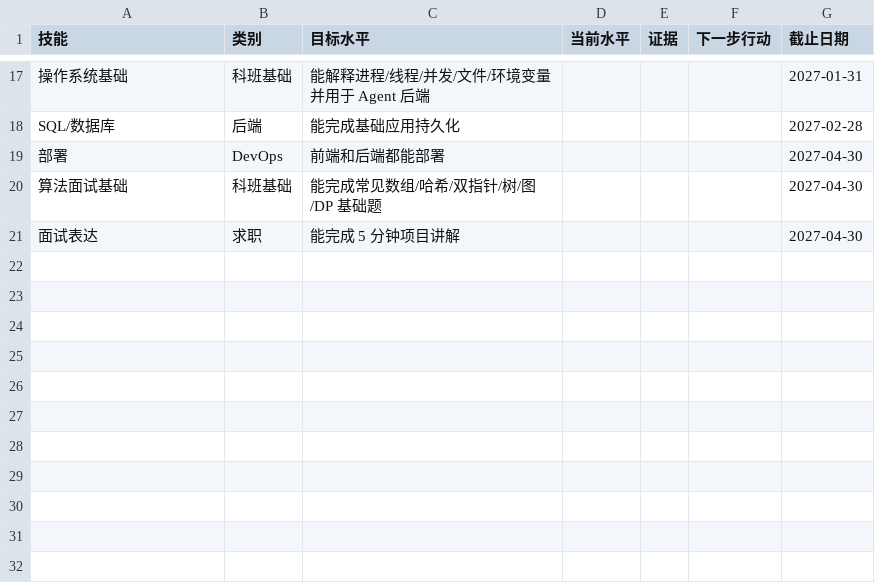
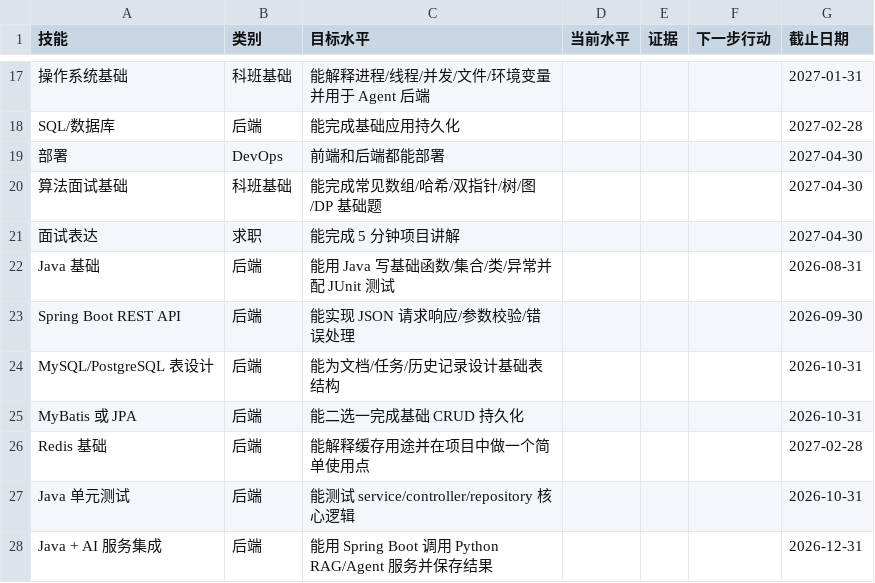
Before and after one commit to justlearner010/jay-ai-agent-roadmap-archive, a CSV file: trackers/skill-matrix.csv, drawn as a sheet; only a part is shown, gaps mark what is left out; the diff names each change by its address in the sheet, - before the commit and + after, or states it on an @@ line.

Commit message:
Add Java backend side track plan

```diff
--- a/trackers/skill-matrix.csv
+++ b/trackers/skill-matrix.csv
+row 22: Java 基础 | 后端 | 能用 Java 写基础函数/集合/类/异常并配 JUnit 测试 |  |  |  | 2026-08-31
+row 23: Spring Boot REST API | 后端 | 能实现 JSON 请求响应/参数校验/错误处理 |  |  |  | 2026-09-30
+row 24: MySQL/PostgreSQL 表设计 | 后端 | 能为文档/任务/历史记录设计基础表结构 |  |  |  | 2026-10-31
+row 25: MyBatis 或 JPA | 后端 | 能二选一完成基础 CRUD 持久化 |  |  |  | 2026-10-31
+row 26: Redis 基础 | 后端 | 能解释缓存用途并在项目中做一个简单使用点 |  |  |  | 2027-02-28
+row 27: Java 单元测试 | 后端 | 能测试 service/controller/repository 核心逻辑 |  |  |  | 2026-10-31
+row 28: Java + AI 服务集成 | 后端 | 能用 Spring Boot 调用 Python RAG/Agent 服务并保存结果 |  |  |  | 2026-12-31
```
Also changed, not shown: 37 other files.
